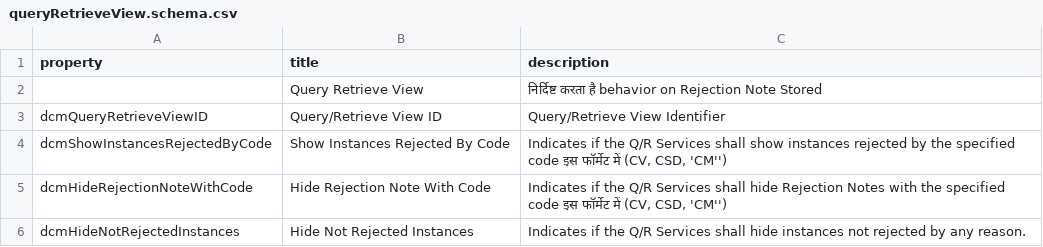
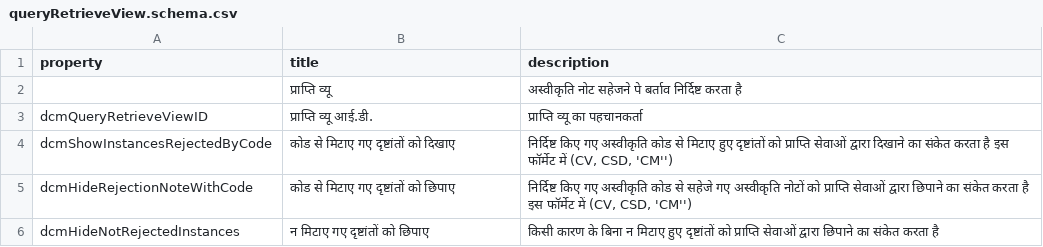
Before and after one commit to dcm4che/dcm4chee-arc-lang, a CSV file: src/csv/hi/queryRetrieveView.schema.csv, drawn as a sheet.

Commit message:
Provide translations for Archive UI in Hindi language #1

```diff
--- a/src/csv/hi/queryRetrieveView.schema.csv
+++ b/src/csv/hi/queryRetrieveView.schema.csv
@@ -1,6 +1,6 @@
 "property","title","description"
-"","Query Retrieve View","निर्दिष्ट करता है behavior on Rejection Note Stored"
-"dcmQueryRetrieveViewID","Query/Retrieve View ID","Query/Retrieve View Identifier"
-"dcmShowInstancesRejectedByCode","Show Instances Rejected By Code","Indicates if the Q/R Services shall show instances rejected by the specified code इस फॉर्मेट में (CV, CSD, 'CM'')"
-"dcmHideRejectionNoteWithCode","Hide Rejection Note With Code","Indicates if the Q/R Services shall hide Rejection Notes with the specified code इस फॉर्मेट में (CV, CSD, 'CM'')"
-"dcmHideNotRejectedInstances","Hide Not Rejected Instances","Indicates if the Q/R Services shall hide instances not rejected by any reason."
+"","प्राप्ति व्यू","अस्वीकृति नोट सहेजने पे बर्ताव निर्दिष्ट करता है"
+"dcmQueryRetrieveViewID","प्राप्ति व्यू आई.डी.","प्राप्ति व्यू का पहचानकर्ता"
+"dcmShowInstancesRejectedByCode","कोड से मिटाए गए दृष्टांतों को दिखाए","निर्दिष्ट किए गए अस्वीकृति कोड से मिटाए हुए दृष्टांतों को प्राप्ति सेवाओं द्वारा दिखाने का संकेत करता है इस फॉर्मेट में (CV, CSD, 'CM'')"
+"dcmHideRejectionNoteWithCode","कोड से मिटाए गए दृष्टांतों को छिपाए","निर्दिष्ट किए गए अस्वीकृति कोड से सहेजे गए अस्वीकृति नोटों को प्राप्ति सेवाओं द्वारा छिपाने का संकेत करता है इस फॉर्मेट में (CV, CSD, 'CM'')"
+"dcmHideNotRejectedInstances","न मिटाए गए दृष्टांतों को छिपाए","किसी कारण के बिना न मिटाए हुए दृष्टांतों को प्राप्ति सेवाओं द्वारा छिपाने का संकेत करता है"
```
Also changed, not shown: src/csv/hi/pdqService.schema.csv, src/csv/hi/queue.schema.csv.
